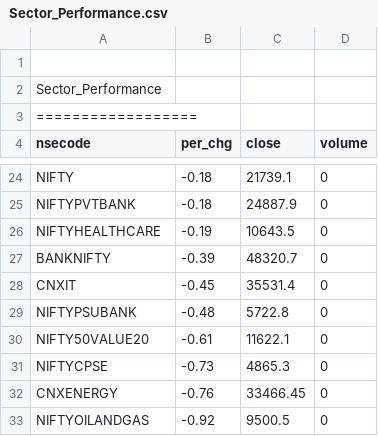
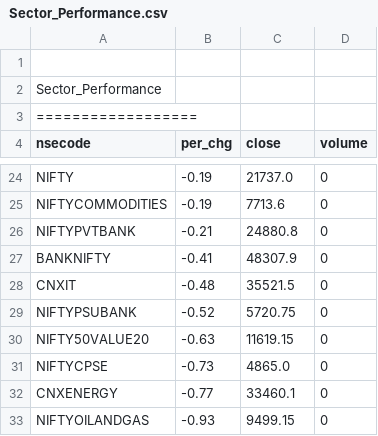
Before and after one commit to satishcse/mkt_updates, a CSV file: Sector_Performance.csv, drawn as a sheet; only a part is shown, gaps mark what is left out; removed rows and columns are numbered as before the commit, all else as after; the diff covers the shown part only; the diff names each change by its address in the sheet, - before the commit and + after, or states it on an @@ line.

```diff
--- a/Sector_Performance.csv
+++ b/Sector_Performance.csv
-B24 (per_chg): -0.18
+B24 (per_chg): -0.19
-C24 (close): 21739.1
+C24 (close): 21737.0
+row 25: NIFTYCOMMODITIES | -0.19 | 7713.6 | 0
-B26 (per_chg): -0.18
+B26 (per_chg): -0.21
-C26 (close): 24887.9
+C26 (close): 24880.8
-row 26: NIFTYHEALTHCARE | -0.19 | 10643.5 | 0
-B27 (per_chg): -0.39
+B27 (per_chg): -0.41
-C27 (close): 48320.7
+C27 (close): 48307.9
-B28 (per_chg): -0.45
+B28 (per_chg): -0.48
-C28 (close): 35531.4
+C28 (close): 35521.5
-B29 (per_chg): -0.48
+B29 (per_chg): -0.52
-C29 (close): 5722.8
+C29 (close): 5720.75
-B30 (per_chg): -0.61
+B30 (per_chg): -0.63
-C30 (close): 11622.1
+C30 (close): 11619.15
-C31 (close): 4865.3
+C31 (close): 4865.0
-B32 (per_chg): -0.76
+B32 (per_chg): -0.77
-C32 (close): 33466.45
+C32 (close): 33460.1
-B33 (per_chg): -0.92
+B33 (per_chg): -0.93
-C33 (close): 9500.5
+C33 (close): 9499.15
```
Also changed, not shown: 2 added rows, 2 removed rows and 29 edited cells elsewhere in this file, 5 other files.
